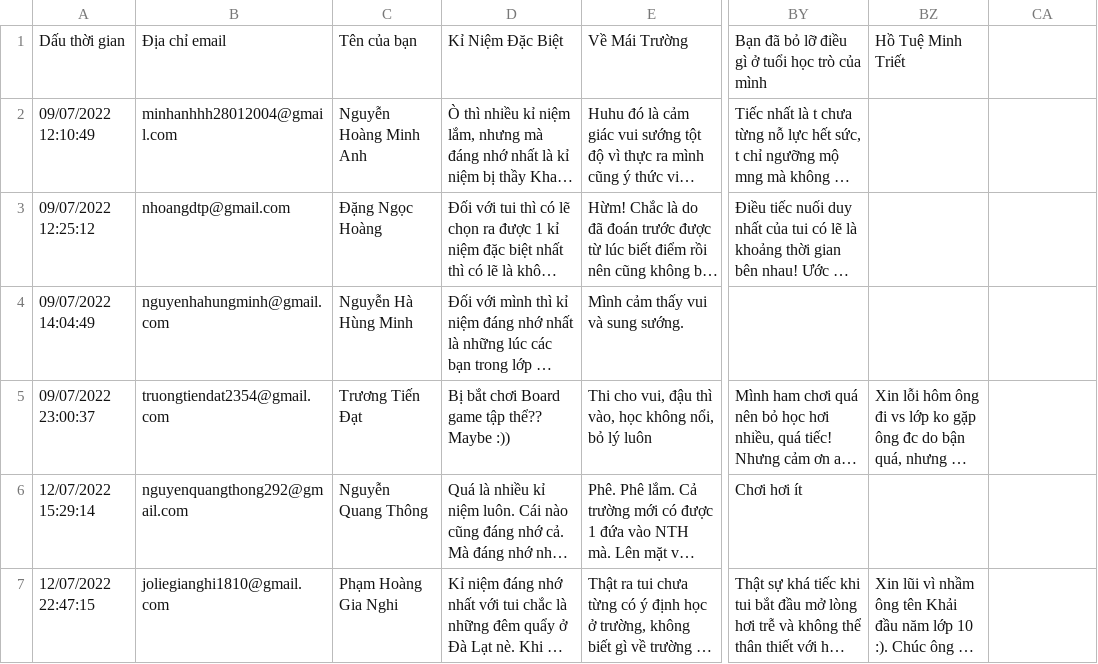
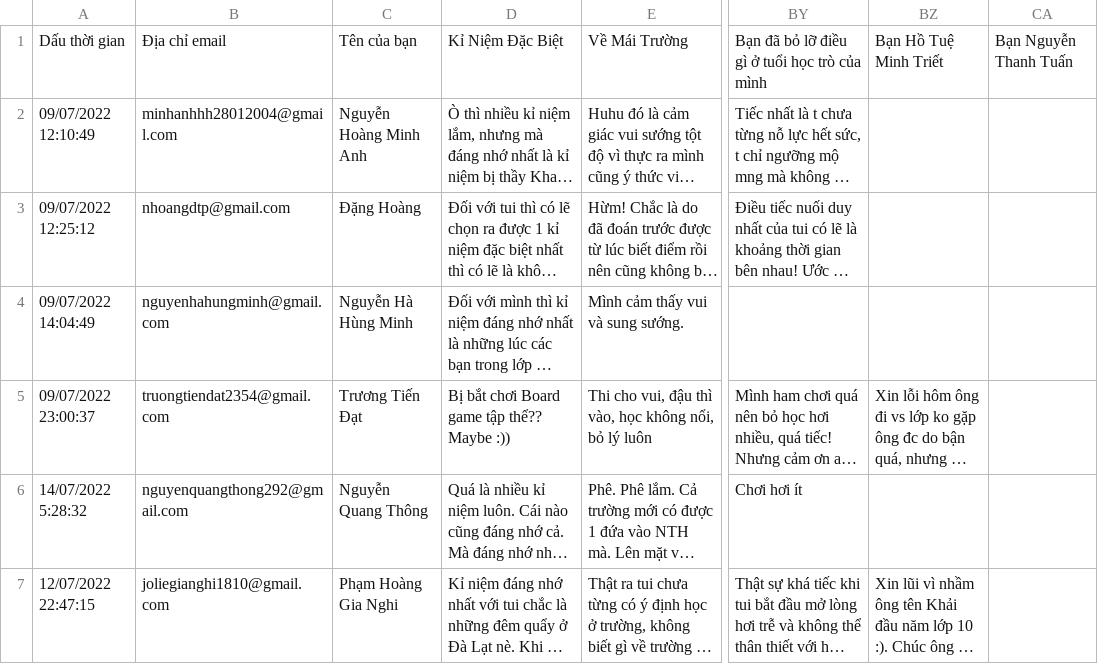
Before and after one commit to thng292/rawcontent, a CSV file: Answer.csv, drawn as a sheet; only a part is shown, gaps mark what is left out; long unchanged cells end in …; the diff names each change by its address in the sheet, - before the commit and + after, or states it on an @@ line.

```diff
--- a/Answer.csv
+++ b/Answer.csv
-BZ1: Hồ Tuệ Minh Triết
+BZ1: Bạn Hồ Tuệ Minh Triết
-CA1: (empty)
+CA1: Bạn Nguyễn Thanh Tuấn
-C3: Đặng Ngọc Hoàng
+C3: Đặng Hoàng
-A6: 12/07/2022 15:29:14
+A6: 14/07/2022 5:28:32
```
Also changed, not shown: 5 other files.
